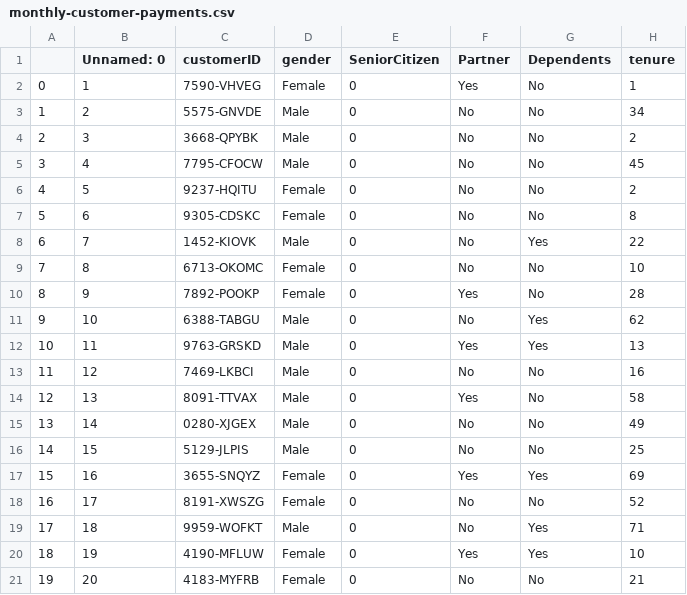
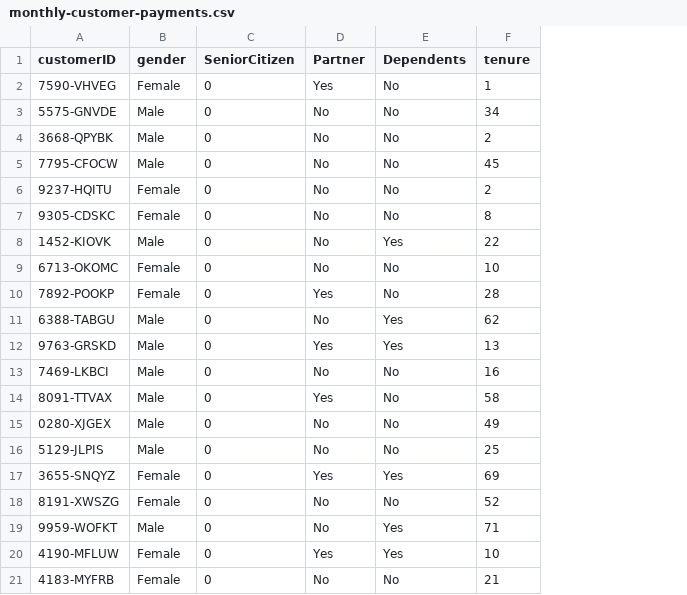
Before and after one commit to gretelai/gretel-blueprints, a CSV file: sample_data_previews/monthly-customer-payments.csv, drawn as a sheet; only a part is shown; the diff names each change by its address in the sheet, - before the commit and + after, or states it on an @@ line.

Commit message:
removed unnamed index and ran preview script (#311) (#312)
(cherry picked from commit 00552fc5eba89c54fd0776847e4cf99e512471bb)

```diff
--- a/sample_data_previews/monthly-customer-payments.csv
+++ b/sample_data_previews/monthly-customer-payments.csv
-column A, rows 2-21: 0 | 1 | 2 | 3 | 4 | 5 | 6 | 7 | 8 | 9 | 10 | 11 | 12 | 13 | 14 | 15 | 16 | 17 | 18 | 19
-column B (Unnamed: 0), rows 2-21: 1 | 2 | 3 | 4 | 5 | 6 | 7 | 8 | 9 | 10 | 11 | 12 | 13 | 14 | 15 | 16 | 17 | 18 | 19 | 20
```
Also changed, not shown: 2 other files.
